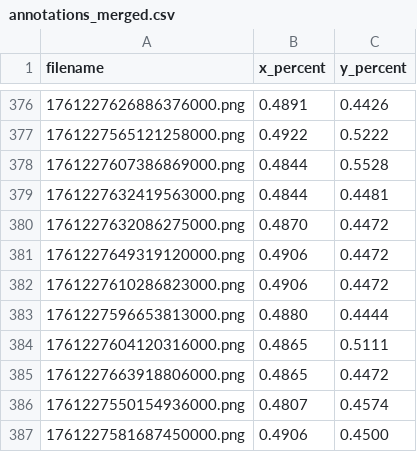
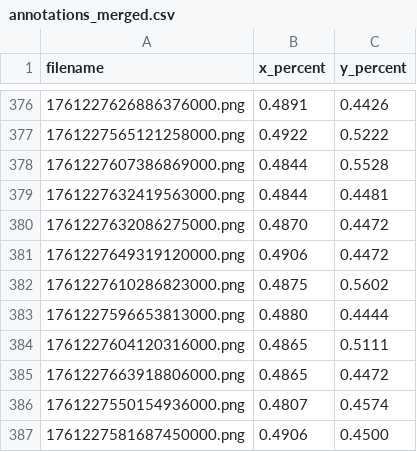
Before and after one commit to wlhardy/EndEffectorTrackingNN, a CSV file: image_annotator/annotations_merged.csv, drawn as a sheet; only a part is shown, gaps mark what is left out.

```diff
--- a/image_annotator/annotations_merged.csv
+++ b/image_annotator/annotations_merged.csv
@@ -381,3 +381,3 @@ filename,x_percent,y_percent
 1761227649319120000.png,0.4906,0.4472
-1761227610286823000.png,0.4906,0.4472
+1761227610286823000.png,0.4875,0.5602
 1761227596653813000.png,0.4880,0.4444
```
Also changed, not shown: 15 other files.
